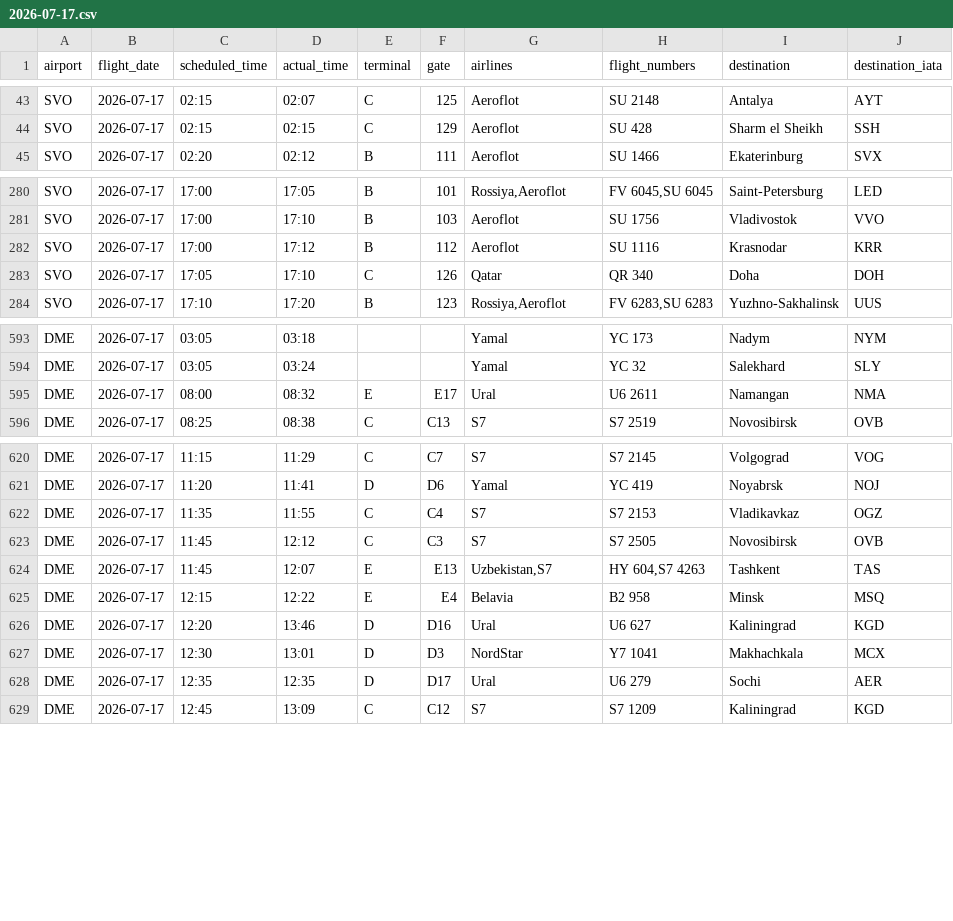
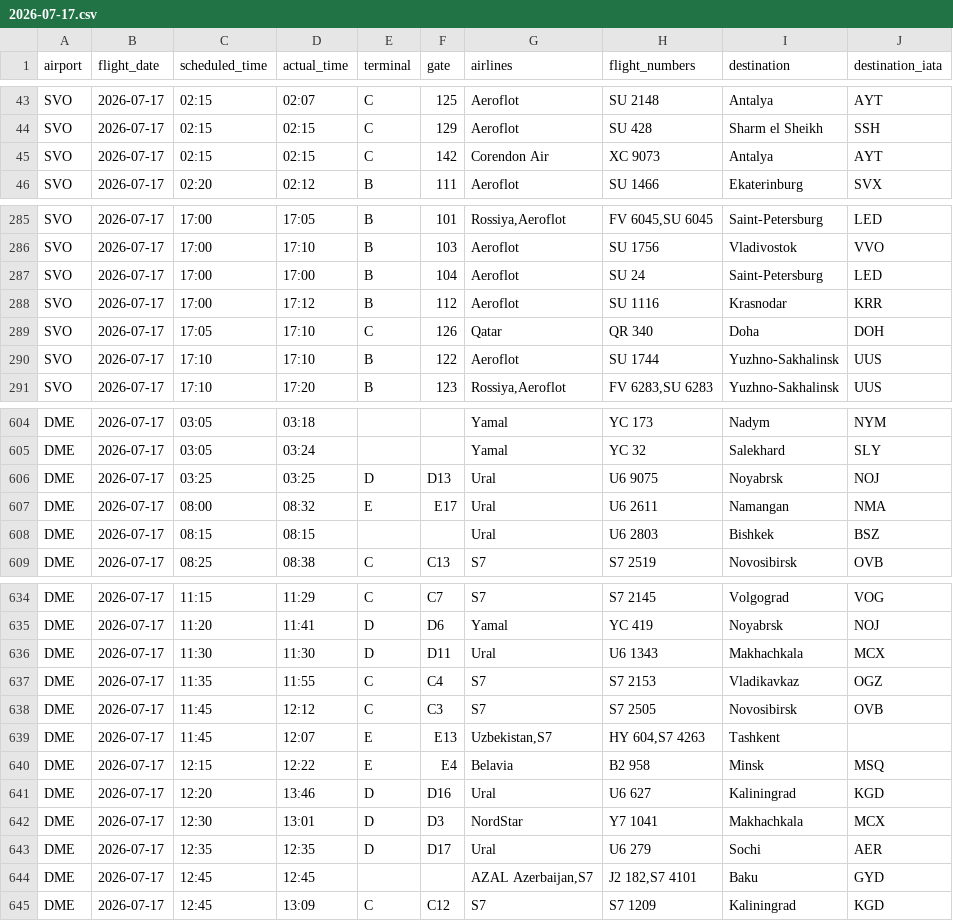
Before and after one commit to vitdmit/moscow-airports-botCLaude, a CSV file: data/daily/2026-07-17.csv, drawn as a sheet; only a part is shown, gaps mark what is left out; the diff covers the shown part only.

```diff
--- a/data/daily/2026-07-17.csv
+++ b/data/daily/2026-07-17.csv
@@ -44,2 +44,3 @@ SVO,2026-07-17,02:15,02:07,C,125,Aeroflot,SU 2148,Antalya,AYT
 SVO,2026-07-17,02:15,02:15,C,129,Aeroflot,SU 428,Sharm el Sheikh,SSH
+SVO,2026-07-17,02:15,02:15,C,142,Corendon Air,XC 9073,Antalya,AYT
 SVO,2026-07-17,02:20,02:12,B,111,Aeroflot,SU 1466,Ekaterinburg,SVX
@@ -281,4 +286,6 @@ SVO,2026-07-17,17:00,17:05,B,101,"Rossiya,Aeroflot","FV 6045,SU 6045",Saint-Pete
 SVO,2026-07-17,17:00,17:10,B,103,Aeroflot,SU 1756,Vladivostok,VVO
+SVO,2026-07-17,17:00,17:00,B,104,Aeroflot,SU 24,Saint-Petersburg,LED
 SVO,2026-07-17,17:00,17:12,B,112,Aeroflot,SU 1116,Krasnodar,KRR
 SVO,2026-07-17,17:05,17:10,C,126,Qatar,QR 340,Doha,DOH
+SVO,2026-07-17,17:10,17:10,B,122,Aeroflot,SU 1744,Yuzhno-Sakhalinsk,UUS
 SVO,2026-07-17,17:10,17:20,B,123,"Rossiya,Aeroflot","FV 6283,SU 6283",Yuzhno-Sakhalinsk,UUS
@@ -594,3 +605,5 @@ DME,2026-07-17,03:05,03:18,,,Yamal,YC 173,Nadym,NYM
 DME,2026-07-17,03:05,03:24,,,Yamal,YC 32,Salekhard,SLY
+DME,2026-07-17,03:25,03:25,D,D13,Ural,U6 9075,Noyabrsk,NOJ
 DME,2026-07-17,08:00,08:32,E,E17,Ural,U6 2611,Namangan,NMA
+DME,2026-07-17,08:15,08:15,,,Ural,U6 2803,Bishkek,BSZ
 DME,2026-07-17,08:25,08:38,C,C13,S7,S7 2519,Novosibirsk,OVB
@@ -621,5 +635,6 @@ DME,2026-07-17,11:15,11:29,C,C7,S7,S7 2145,Volgograd,VOG
 DME,2026-07-17,11:20,11:41,D,D6,Yamal,YC 419,Noyabrsk,NOJ
+DME,2026-07-17,11:30,11:30,D,D11,Ural,U6 1343,Makhachkala,MCX
 DME,2026-07-17,11:35,11:55,C,C4,S7,S7 2153,Vladikavkaz,OGZ
 DME,2026-07-17,11:45,12:12,C,C3,S7,S7 2505,Novosibirsk,OVB
-DME,2026-07-17,11:45,12:07,E,E13,"Uzbekistan,S7","HY 604,S7 4263",Tashkent,TAS
+DME,2026-07-17,11:45,12:07,E,E13,"Uzbekistan,S7","HY 604,S7 4263",Tashkent,
 DME,2026-07-17,12:15,12:22,E,E4,Belavia,B2 958,Minsk,MSQ
@@ -628,2 +643,3 @@ DME,2026-07-17,12:30,13:01,D,D3,NordStar,Y7 1041,Makhachkala,MCX
 DME,2026-07-17,12:35,12:35,D,D17,Ural,U6 279,Sochi,AER
+DME,2026-07-17,12:45,12:45,,,"AZAL Azerbaijan,S7","J2 182,S7 4101",Baku,GYD
 DME,2026-07-17,12:45,13:09,C,C12,S7,S7 1209,Kaliningrad,KGD
```
Also changed, not shown: 12 added rows, 1 moved row and 9 edited cells elsewhere in this file, data/daily/2026-07-12.csv, data/daily/2026-07-13.csv, 29 other files.
